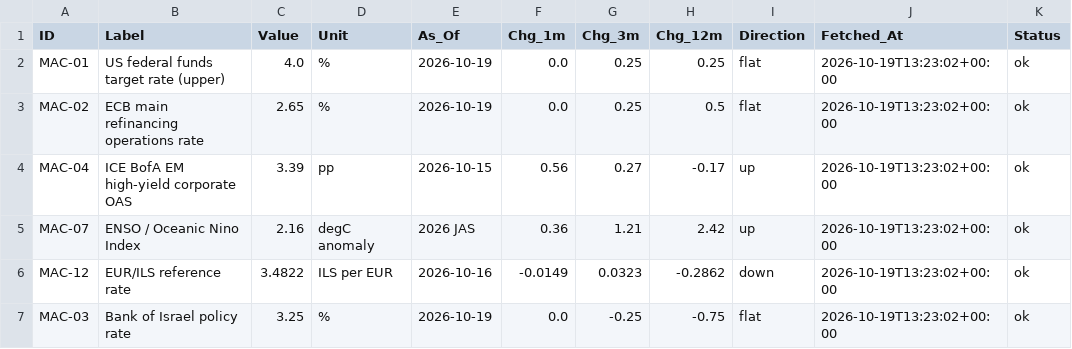
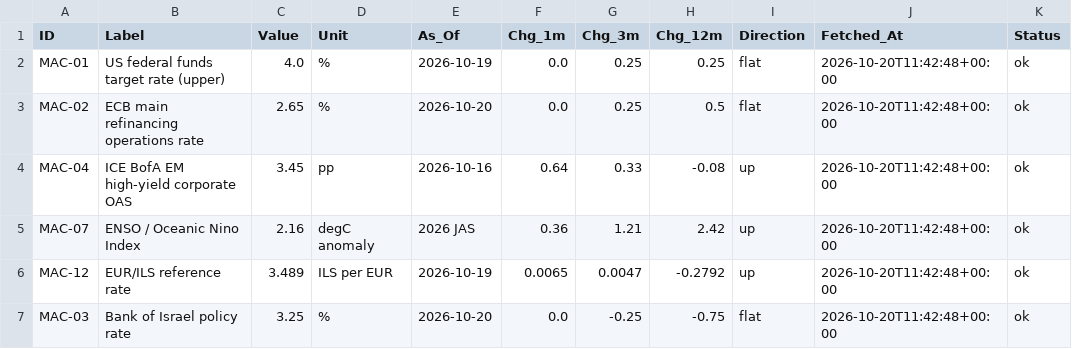
Before and after one commit to benbaichmankass/sustainable-finance-venture, a CSV file: data/macro-snapshot.csv, drawn as a sheet; only a part is shown; the diff covers the shown part only; the diff names each change by its address in the sheet, - before the commit and + after, or states it on an @@ line.

```diff
--- a/data/macro-snapshot.csv
+++ b/data/macro-snapshot.csv
-J2:J7 (Fetched_At): 2026-10-19T13:23:02+00:00
+J2:J7 (Fetched_At): 2026-10-20T11:42:48+00:00
-E3 (As_Of): 2026-10-19
+E3 (As_Of): 2026-10-20
-C4 (Value): 3.39
+C4 (Value): 3.45
-E4 (As_Of): 2026-10-15
+E4 (As_Of): 2026-10-16
-F4 (Chg_1m): 0.56
+F4 (Chg_1m): 0.64
-G4 (Chg_3m): 0.27
+G4 (Chg_3m): 0.33
-H4 (Chg_12m): -0.17
+H4 (Chg_12m): -0.08
-C6 (Value): 3.4822
+C6 (Value): 3.489
-E6 (As_Of): 2026-10-16
+E6 (As_Of): 2026-10-19
-F6 (Chg_1m): -0.0149
+F6 (Chg_1m): 0.0065
-G6 (Chg_3m): 0.0323
+G6 (Chg_3m): 0.0047
-H6 (Chg_12m): -0.2862
+H6 (Chg_12m): -0.2792
-I6 (Direction): down
+I6 (Direction): up
-E7 (As_Of): 2026-10-19
+E7 (As_Of): 2026-10-20
```
Also changed, not shown: 14 edited cells elsewhere in this file, data/macro-history.csv.
